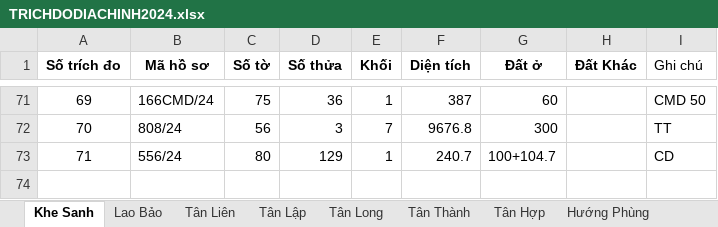
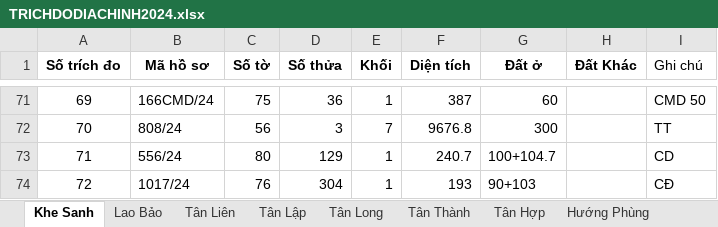
Before and after one commit to guitarkhongem/SOMUCKE, an Excel workbook: SOMUCKE/TRICHDODIACHINH2024.xlsx, sheet Khe Sanh, drawn as a sheet; only a part is shown, gaps mark what is left out; values as stored, in another font and other column widths than the file's, no borders; the diff names each change by its address in the sheet, - before the commit and + after, or states it on an @@ line.

```diff
--- a/SOMUCKE/TRICHDODIACHINH2024.xlsx (sheet Khe Sanh)
+++ b/SOMUCKE/TRICHDODIACHINH2024.xlsx (sheet Khe Sanh)
+row 74: 72 | 1017/24 | 76 | 304 | 1 | 193 | 90+103 |  | CĐ
```
